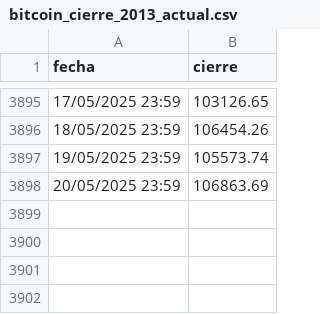
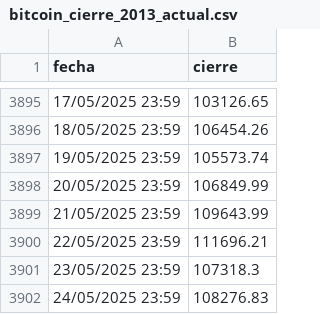
Before and after one commit to MrClumsy-ai/sistemas-adaptativos-PIA, a CSV file: database/bitcoin_cierre_2013_actual.csv, drawn as a sheet; only a part is shown, gaps mark what is left out.

```diff
--- a/database/bitcoin_cierre_2013_actual.csv
+++ b/database/bitcoin_cierre_2013_actual.csv
@@ -3897,2 +3897,6 @@ fecha,cierre
 19/05/2025 23:59,105573.74
-20/05/2025 23:59,106863.69
+20/05/2025 23:59,106849.99
+21/05/2025 23:59,109643.99
+22/05/2025 23:59,111696.21
+23/05/2025 23:59,107318.3
+24/05/2025 23:59,108276.83
```
Also changed, not shown: database/bitcoin_apertura_2013_actual.csv.
